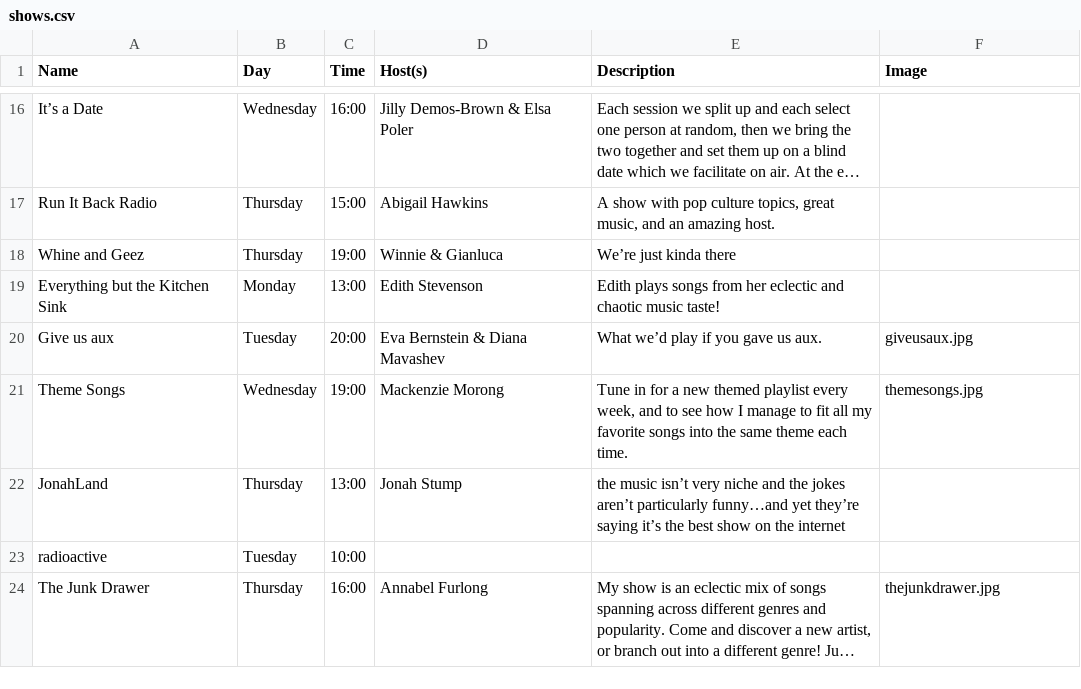
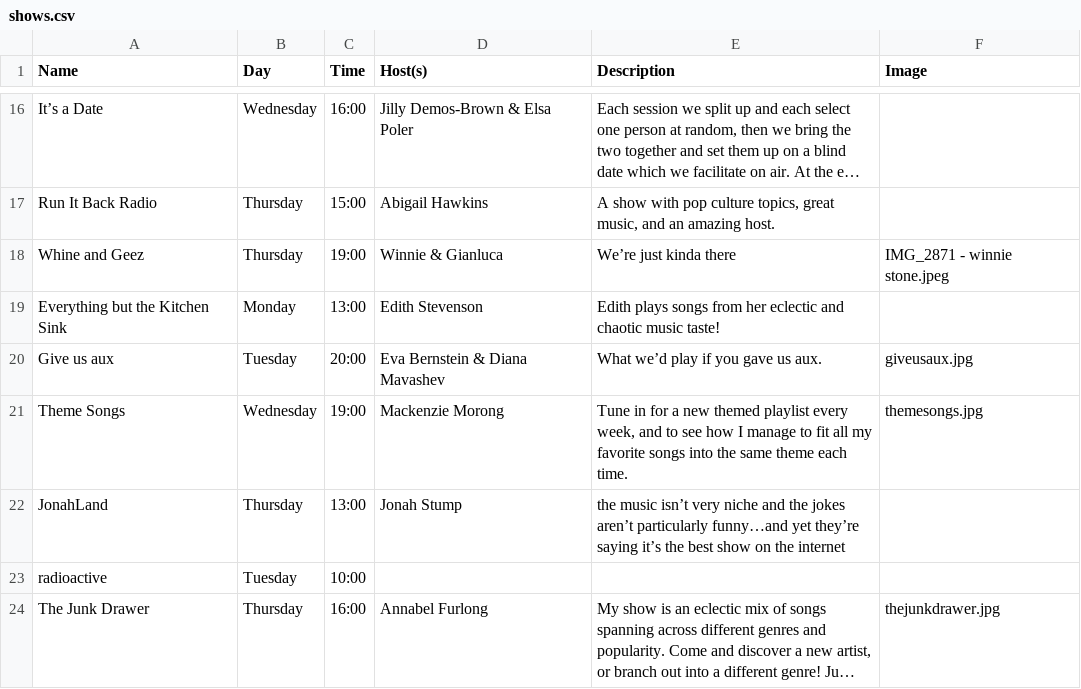
Before and after one commit to webdcr/webdcr.github.io, a CSV file: _data/shows.csv, drawn as a sheet; only a part is shown, gaps mark what is left out; long unchanged cells end in …; the diff names each change by its address in the sheet, - before the commit and + after, or states it on an @@ line.

Commit message:
Assign IMG_2871 - winnie stone.jpeg to Whine and Geez

```diff
--- a/_data/shows.csv
+++ b/_data/shows.csv
-F18 (Image): (empty)
+F18 (Image): IMG_2871 - winnie stone.jpeg
```
